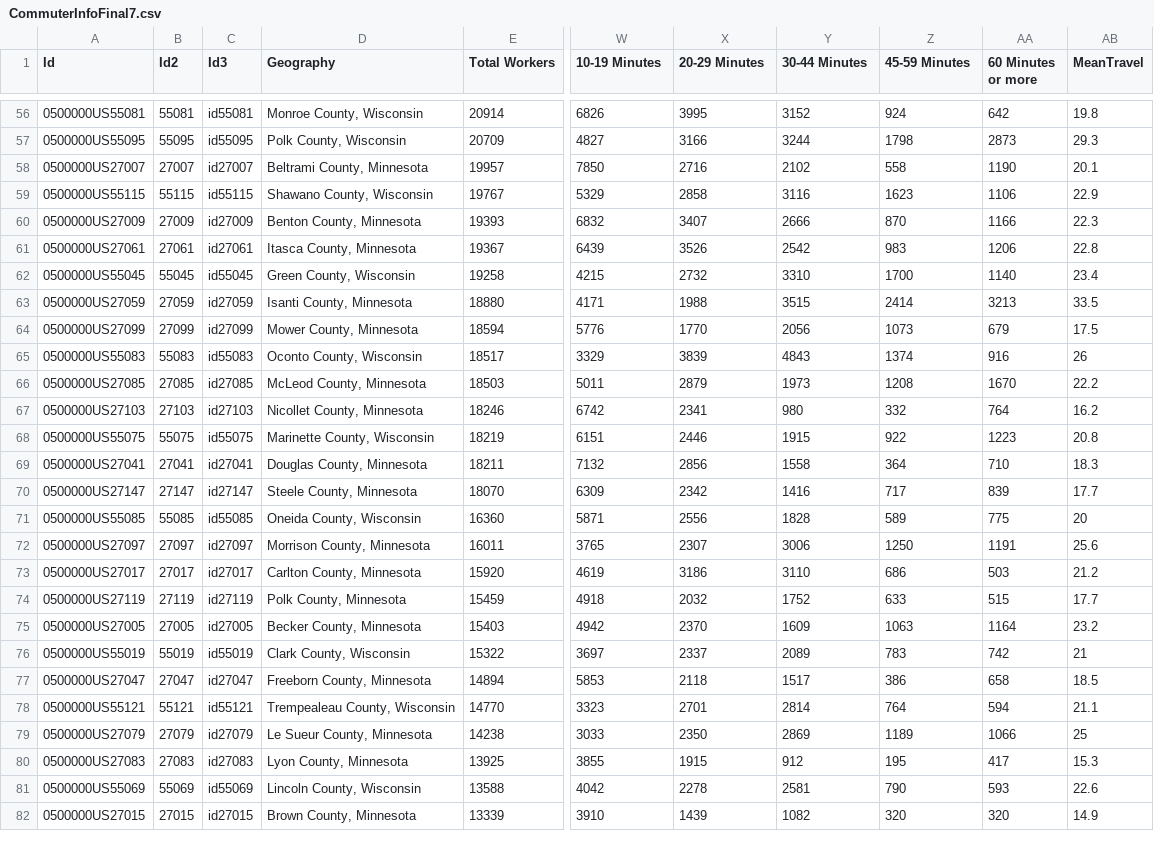
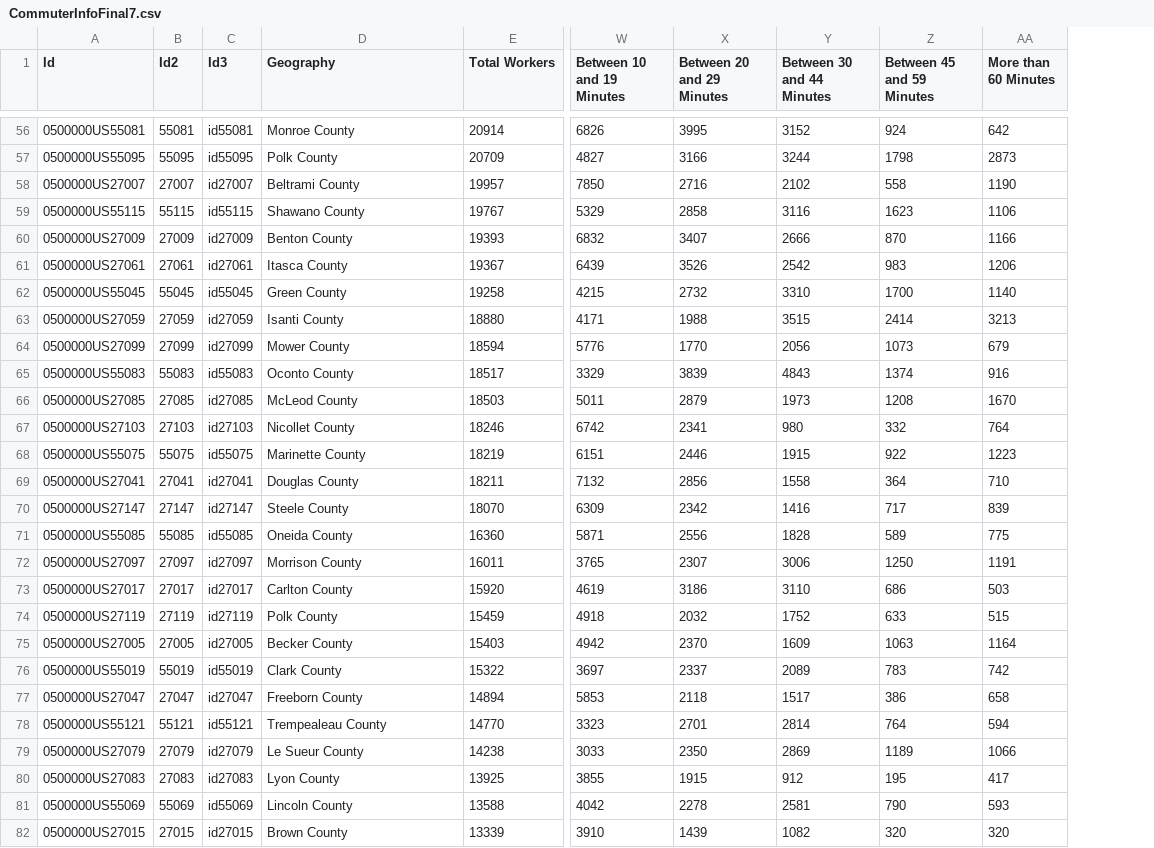
Before and after one commit to dmschumacher/d3-coordinated-viz, a CSV file: data/CommuterInfoFinal7.csv, drawn as a sheet; only a part is shown, gaps mark what is left out; the diff covers the shown part only; the diff names each change by its address in the sheet, - before the commit and + after, or states it on an @@ line.

```diff
--- a/data/CommuterInfoFinal7.csv
+++ b/data/CommuterInfoFinal7.csv
-column AB (MeanTravel), rows 56-82: 19.8 | 29.3 | 20.1 | 22.9 | 22.3 | 22.8 | 23.4 | 33.5 | 17.5 | 26 | 22.2 | 16.2 | 20.8 | 18.3 | 17.7 | 20 | 25.6 | 21.2 | 17.7 | 23.2 | 21 | 18.5 | 21.1 | 25 | 15.3 | 22.6 | 14.9
-W1: 10-19 Minutes
+W1: Between 10 and 19 Minutes
-X1: 20-29 Minutes
+X1: Between 20 and 29 Minutes
-Y1: 30-44 Minutes
+Y1: Between 30 and 44 Minutes
-Z1: 45-59 Minutes
+Z1: Between 45 and 59 Minutes
-AA1: 60 Minutes or more
+AA1: More than 60 Minutes
-D56 (Geography): Monroe County, Wisconsin
+D56 (Geography): Monroe County
-D57 (Geography): Polk County, Wisconsin
+D57 (Geography): Polk County
-D58 (Geography): Beltrami County, Minnesota
+D58 (Geography): Beltrami County
-D59 (Geography): Shawano County, Wisconsin
+D59 (Geography): Shawano County
-D60 (Geography): Benton County, Minnesota
+D60 (Geography): Benton County
-D61 (Geography): Itasca County, Minnesota
+D61 (Geography): Itasca County
-D62 (Geography): Green County, Wisconsin
+D62 (Geography): Green County
-D63 (Geography): Isanti County, Minnesota
+D63 (Geography): Isanti County
-D64 (Geography): Mower County, Minnesota
+D64 (Geography): Mower County
-D65 (Geography): Oconto County, Wisconsin
+D65 (Geography): Oconto County
-D66 (Geography): McLeod County, Minnesota
+D66 (Geography): McLeod County
-D67 (Geography): Nicollet County, Minnesota
+D67 (Geography): Nicollet County
-D68 (Geography): Marinette County, Wisconsin
+D68 (Geography): Marinette County
-D69 (Geography): Douglas County, Minnesota
+D69 (Geography): Douglas County
-D70 (Geography): Steele County, Minnesota
+D70 (Geography): Steele County
-D71 (Geography): Oneida County, Wisconsin
+D71 (Geography): Oneida County
-D72 (Geography): Morrison County, Minnesota
+D72 (Geography): Morrison County
-D73 (Geography): Carlton County, Minnesota
+D73 (Geography): Carlton County
-D74 (Geography): Polk County, Minnesota
+D74 (Geography): Polk County
-D75 (Geography): Becker County, Minnesota
+D75 (Geography): Becker County
-D76 (Geography): Clark County, Wisconsin
+D76 (Geography): Clark County
-D77 (Geography): Freeborn County, Minnesota
+D77 (Geography): Freeborn County
-D78 (Geography): Trempealeau County, Wisconsin
+D78 (Geography): Trempealeau County
-D79 (Geography): Le Sueur County, Minnesota
+D79 (Geography): Le Sueur County
-D80 (Geography): Lyon County, Minnesota
+D80 (Geography): Lyon County
-D81 (Geography): Lincoln County, Wisconsin
+D81 (Geography): Lincoln County
-D82 (Geography): Brown County, Minnesota
+D82 (Geography): Brown County
```
Also changed, not shown: 132 edited cells elsewhere in this file, 2 other files.
